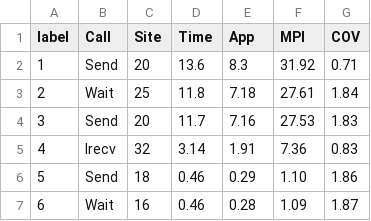
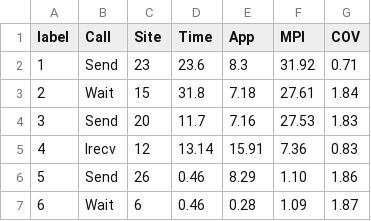
Before and after one commit to amishra159/D3-Vis, a TSV file: Data/cg.7.tsv, drawn as a sheet.

```diff
--- a/Data/cg.7.tsv
+++ b/Data/cg.7.tsv
@@ -1,7 +1,7 @@
 label	Call	Site	Time	App	MPI	COV
-1	Send	20	13.6	8.3	31.92	0.71
-2	Wait	25	11.8	7.18	27.61	1.84
+1	Send	23	23.6	8.3	31.92	0.71
+2	Wait	15	31.8	7.18	27.61	1.84
 3	Send	20	11.7	7.16	27.53	1.83
-4	Irecv	32	3.14	1.91	7.36	0.83
-5	Send	18	0.46	0.29	1.10	1.86
-6	Wait	16	0.46	0.28	1.09	1.87
+4	Irecv	12	13.14	15.91	7.36	0.83
+5	Send	26	0.46	8.29	1.10	1.86
+6	Wait	6	0.46	0.28	1.09	1.87
```
Also changed, not shown: Data/cg.10.tsv, Data/cg.11.tsv, 3 other files.
